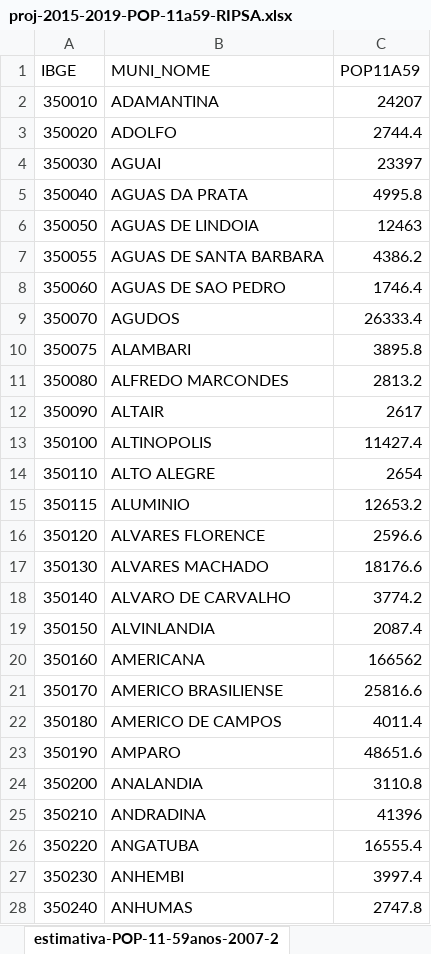
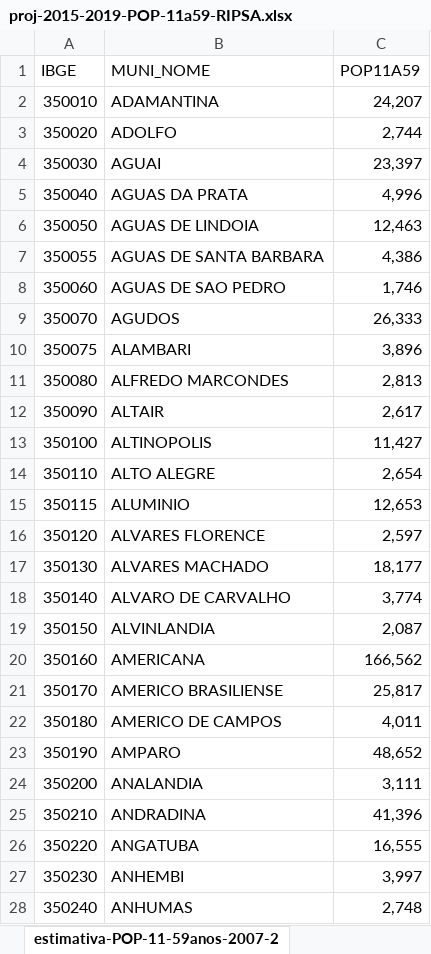
Before and after one commit to lucascgmermano/escorpiao_pesa, an Excel workbook: Dados-apoio/proj-2015-2019-POP-11a59-RIPSA.xlsx, sheet estimativa-POP-11-59anos-2007-2, drawn as a sheet; only a part is shown; values as stored, in another font and other column widths than the file's, no borders; the diff covers the shown part only; the diff names each change by its address in the sheet, - before the commit and + after, or states it on an @@ line.

```diff
--- a/Dados-apoio/proj-2015-2019-POP-11a59-RIPSA.xlsx (sheet estimativa-POP-11-59anos-2007-2)
+++ b/Dados-apoio/proj-2015-2019-POP-11a59-RIPSA.xlsx (sheet estimativa-POP-11-59anos-2007-2)
-C2 (POP11A59): 24207
+C2 (POP11A59): 24,207
-C3 (POP11A59): 2744.4
+C3 (POP11A59): 2,744
-C4 (POP11A59): 23397
+C4 (POP11A59): 23,397
-C5 (POP11A59): 4995.8
+C5 (POP11A59): 4,996
-C6 (POP11A59): 12463
+C6 (POP11A59): 12,463
-C7 (POP11A59): 4386.2
+C7 (POP11A59): 4,386
-C8 (POP11A59): 1746.4
+C8 (POP11A59): 1,746
-C9 (POP11A59): 26333.4
+C9 (POP11A59): 26,333
-C10 (POP11A59): 3895.8
+C10 (POP11A59): 3,896
-C11 (POP11A59): 2813.2
+C11 (POP11A59): 2,813
-C12 (POP11A59): 2617
+C12 (POP11A59): 2,617
-C13 (POP11A59): 11427.4
+C13 (POP11A59): 11,427
-C14 (POP11A59): 2654
+C14 (POP11A59): 2,654
-C15 (POP11A59): 12653.2
+C15 (POP11A59): 12,653
-C16 (POP11A59): 2596.6
+C16 (POP11A59): 2,597
-C17 (POP11A59): 18176.6
+C17 (POP11A59): 18,177
-C18 (POP11A59): 3774.2
+C18 (POP11A59): 3,774
-C19 (POP11A59): 2087.4
+C19 (POP11A59): 2,087
-C20 (POP11A59): 166562
+C20 (POP11A59): 166,562
-C21 (POP11A59): 25816.6
+C21 (POP11A59): 25,817
-C22 (POP11A59): 4011.4
+C22 (POP11A59): 4,011
-C23 (POP11A59): 48651.6
+C23 (POP11A59): 48,652
-C24 (POP11A59): 3110.8
+C24 (POP11A59): 3,111
-C25 (POP11A59): 41396
+C25 (POP11A59): 41,396
-C26 (POP11A59): 16555.4
+C26 (POP11A59): 16,555
-C27 (POP11A59): 3997.4
+C27 (POP11A59): 3,997
-C28 (POP11A59): 2747.8
+C28 (POP11A59): 2,748
```
Also changed, not shown: 618 edited cells elsewhere in this sheet, Dados-apoio/proj-2015-2019-POP-0a10anos-RIPSA.xlsx, Dados-apoio/proj-2015-2019-POP-60+RIPSA.xlsx, 4 other files.
